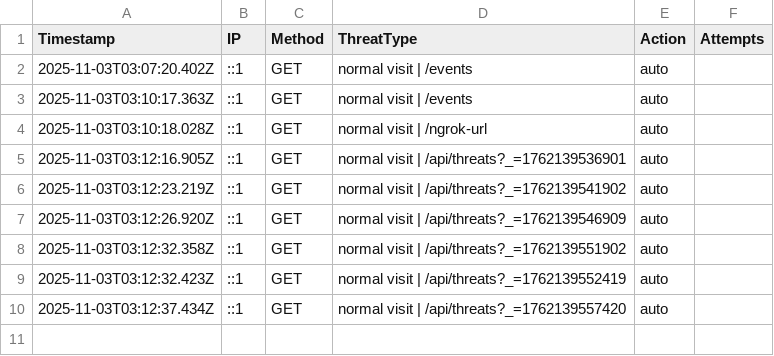
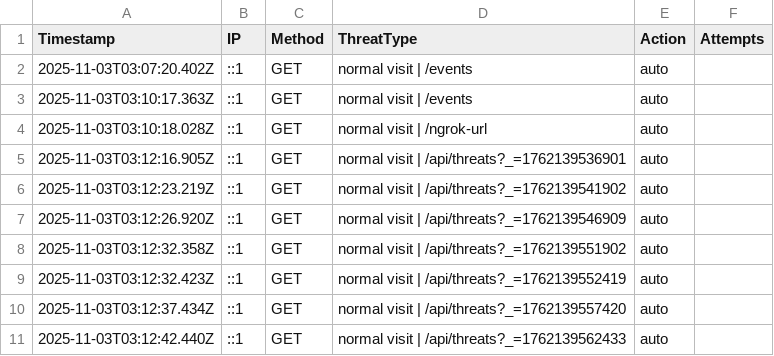
Before and after one commit to etiqotwf/honeypotpro, a CSV file: public/logs/threats.csv, drawn as a sheet.

```diff
--- a/public/logs/threats.csv
+++ b/public/logs/threats.csv
@@ -10 +10,2 @@ Timestamp,IP,Method,ThreatType,Action,Attempts
 2025-11-03T03:12:37.434Z,::1,GET,"normal visit | /api/threats?_=1762139557420",auto
+2025-11-03T03:12:42.440Z,::1,GET,"normal visit | /api/threats?_=1762139562433",auto
```
Also changed, not shown: logs/threats.csv, 3 other files.
